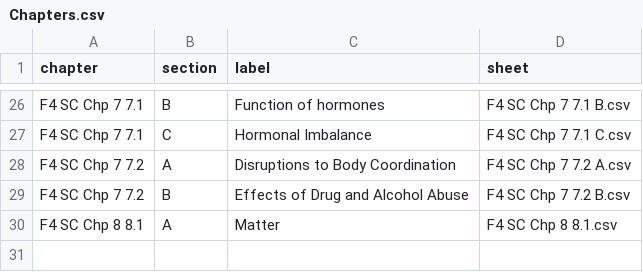
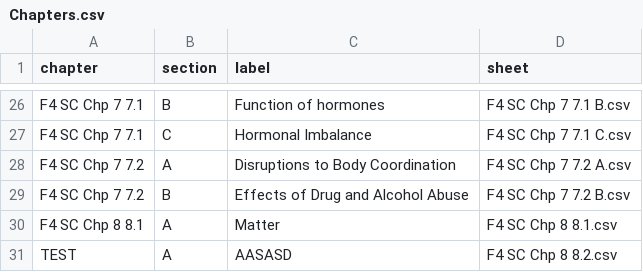
Before and after one commit to nobody0619/F4-SC, a CSV file: Chapters.csv, drawn as a sheet; only a part is shown, gaps mark what is left out; the diff names each change by its address in the sheet, - before the commit and + after, or states it on an @@ line.

Commit message:
Add files via upload

```diff
--- a/Chapters.csv
+++ b/Chapters.csv
+row 31: TEST | A | AASASD | F4 SC Chp 8 8.2.csv
```
